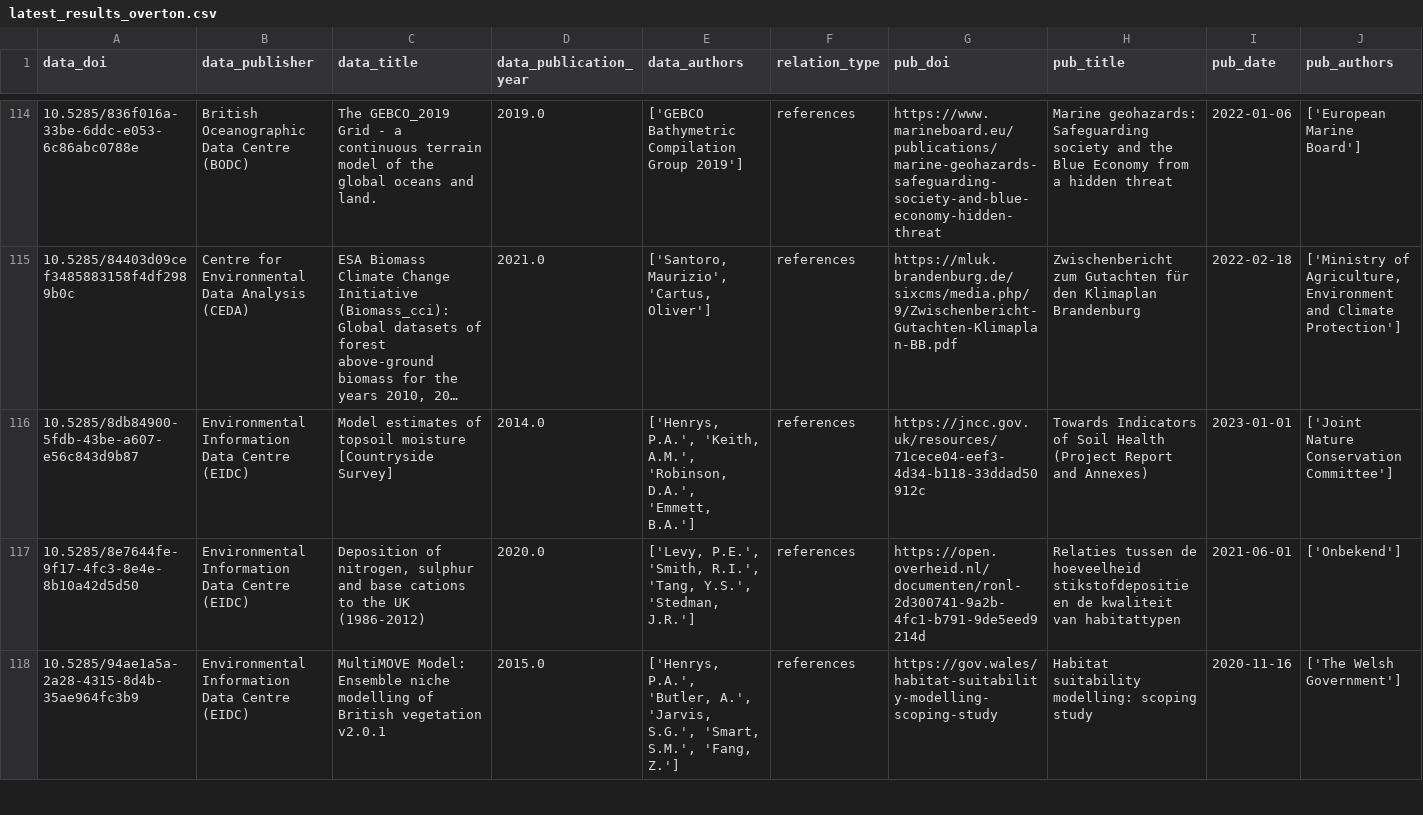
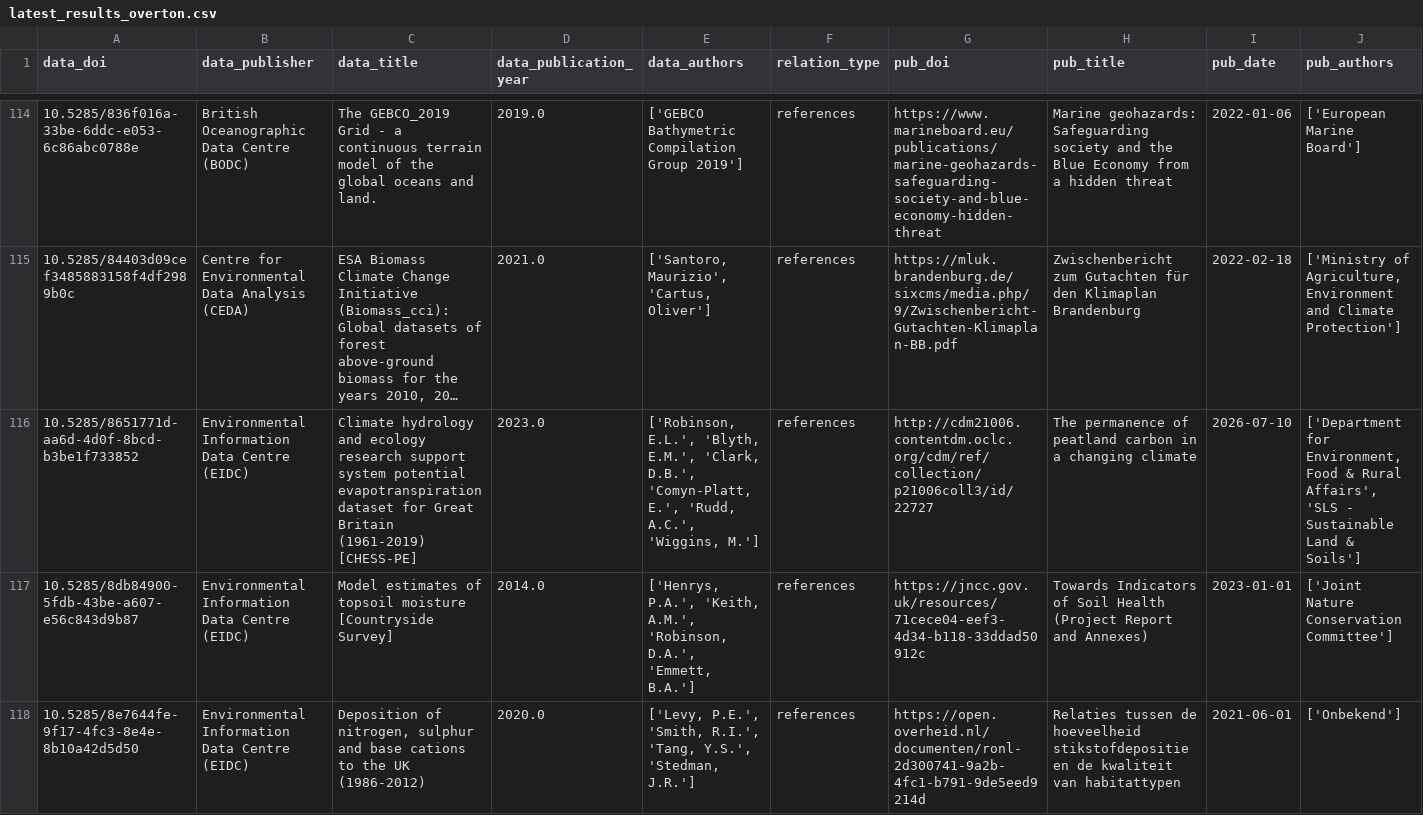
Before and after one commit to NERC-EDS/citationNotebook, a CSV file: Results/intermediate_data/latest_results_overton.csv, drawn as a sheet; only a part is shown, gaps mark what is left out; the shorter side is filled out with more unchanged rows; long unchanged cells end in …; rows hold the shown columns only; the diff names each change by its address in the sheet, - before the commit and + after, or states it on an @@ line.

```diff
--- a/Results/intermediate_data/latest_results_overton.csv
+++ b/Results/intermediate_data/latest_results_overton.csv
+row 116: 10.5285/8651771d-aa6d-4d0f-8bcd-b3be1f733852 | Environmental Information Data Centre (EIDC) | Climate hydrology and ecology research support system potential evapotranspiration dataset for Great Britain (1961-2019) [CHESS-PE] | 2023.0 | ['Robinson, E.L.', 'Blyth, E.M.', 'Clark, D.B.', 'Comyn-Platt, E.', 'Rudd, A.C.', 'Wiggins, M.'] | references | http://cdm21006.contentdm.oclc.org/cdm/ref/collection/p21006coll3/id/22727 | The permanence of peatland carbon in a changing climate | 2026-07-10 | ['Department for Environment, Food & Rural Affairs', 'SLS - Sustainable Land & Soils']
```
Also changed, not shown: 2 other files.
